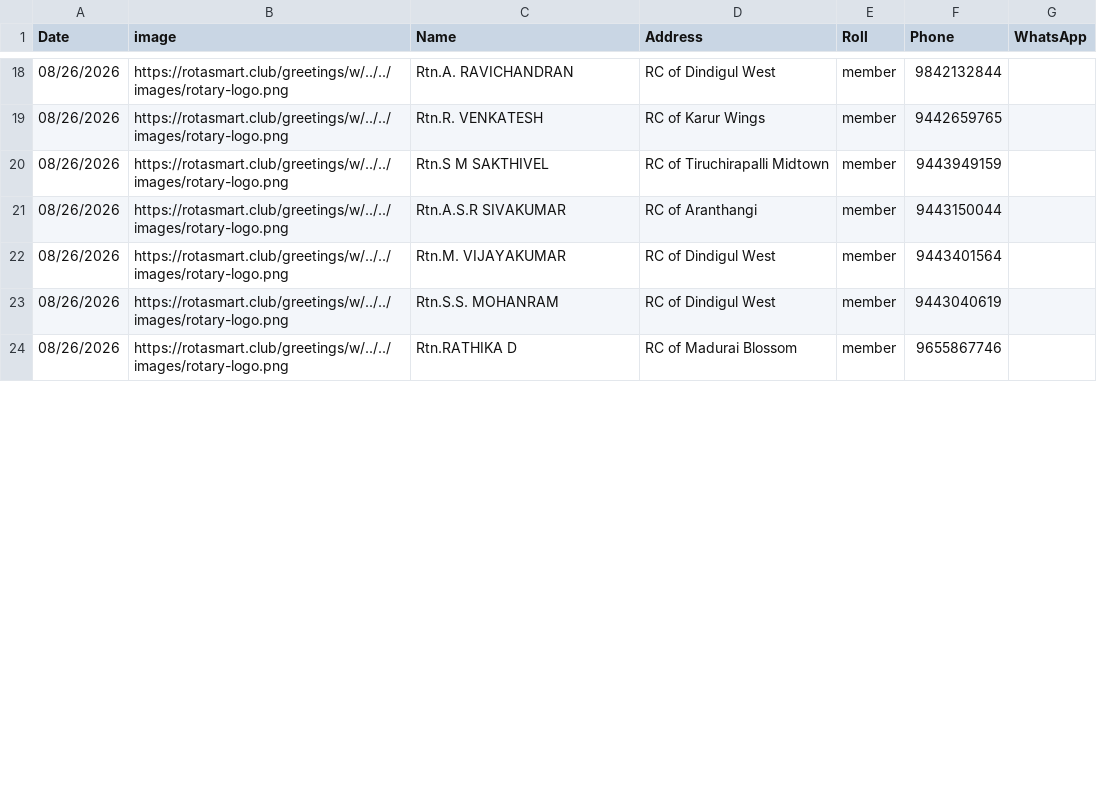
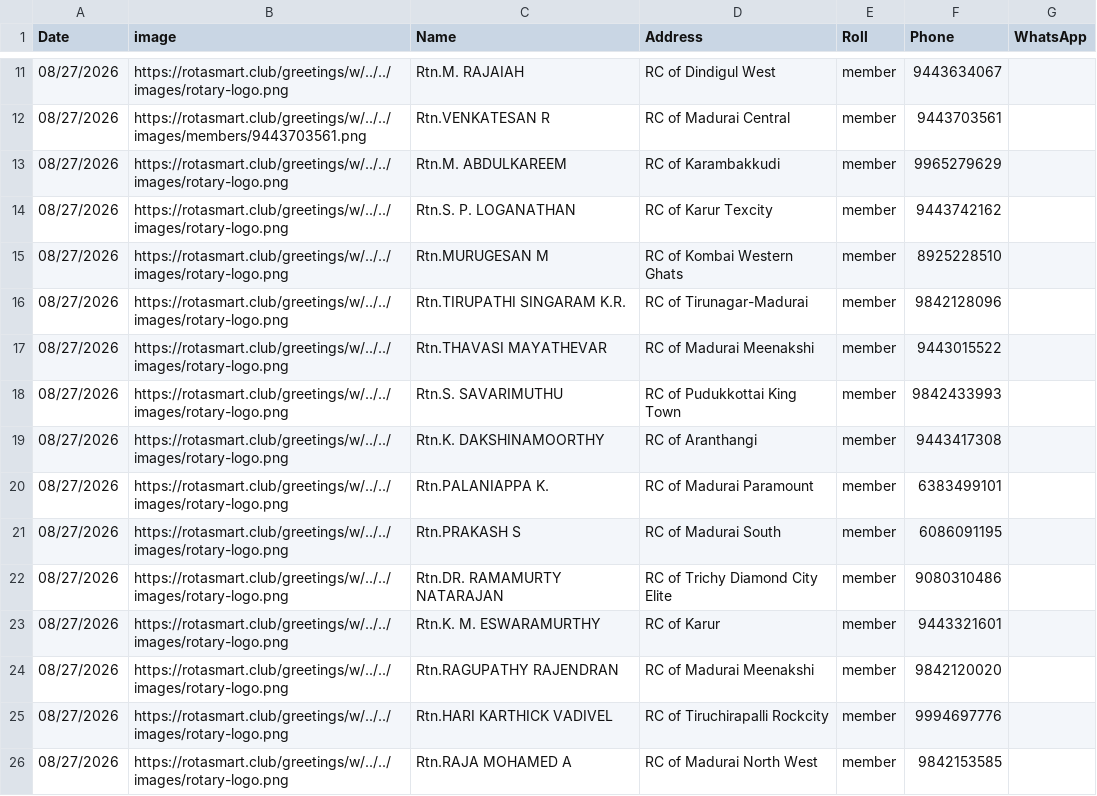
Before and after one commit to amuthap/wedding_automation, a CSV file: our_team_details.csv, drawn as a sheet; only a part is shown, gaps mark what is left out; the diff covers the shown part only.

```diff
--- a/our_team_details.csv
+++ b/our_team_details.csv
@@ -18,7 +11,16 @@ Date,image,Name,Address,Roll,Phone,WhatsApp
-08/26/2026,https://rotasmart.club/greetings/w/../../images/rotary-logo.png,Rtn.A. RAVICHANDRAN,RC of Dindigul West,member,9842132844,
-08/26/2026,https://rotasmart.club/greetings/w/../../images/rotary-logo.png,Rtn.R. VENKATESH,RC of Karur Wings,member,9442659765,
-08/26/2026,https://rotasmart.club/greetings/w/../../images/rotary-logo.png,Rtn.S M SAKTHIVEL,RC of Tiruchirapalli Midtown,member,9443949159,
-08/26/2026,https://rotasmart.club/greetings/w/../../images/rotary-logo.png,Rtn.A.S.R SIVAKUMAR,RC of Aranthangi,member,9443150044,
-08/26/2026,https://rotasmart.club/greetings/w/../../images/rotary-logo.png,Rtn.M. VIJAYAKUMAR,RC of Dindigul West,member,9443401564,
-08/26/2026,https://rotasmart.club/greetings/w/../../images/rotary-logo.png,Rtn.S.S. MOHANRAM,RC of Dindigul West,member,9443040619,
-08/26/2026,https://rotasmart.club/greetings/w/../../images/rotary-logo.png,Rtn.RATHIKA D,RC of Madurai Blossom,member,9655867746,
+08/27/2026,https://rotasmart.club/greetings/w/../../images/rotary-logo.png,Rtn.M. RAJAIAH,RC of Dindigul West,member,9443634067,
+08/27/2026,https://rotasmart.club/greetings/w/../../images/members/9443703561.png,Rtn.VENKATESAN R,RC of Madurai Central,member,9443703561,
+08/27/2026,https://rotasmart.club/greetings/w/../../images/rotary-logo.png,Rtn.M. ABDULKAREEM,RC of Karambakkudi,member,9965279629,
+08/27/2026,https://rotasmart.club/greetings/w/../../images/rotary-logo.png,Rtn.S. P. LOGANATHAN,RC of Karur Texcity,member,9443742162,
+08/27/2026,https://rotasmart.club/greetings/w/../../images/rotary-logo.png,Rtn.MURUGESAN M,RC of Kombai Western Ghats,member,8925228510,
+08/27/2026,https://rotasmart.club/greetings/w/../../images/rotary-logo.png,Rtn.TIRUPATHI SINGARAM K.R.,RC of Tirunagar-Madurai,member,9842128096,
+08/27/2026,https://rotasmart.club/greetings/w/../../images/rotary-logo.png,Rtn.THAVASI MAYATHEVAR,RC of Madurai Meenakshi,member,9443015522,
+08/27/2026,https://rotasmart.club/greetings/w/../../images/rotary-logo.png,Rtn.S. SAVARIMUTHU,RC of Pudukkottai King Town,member,9842433993,
+08/27/2026,https://rotasmart.club/greetings/w/../../images/rotary-logo.png,Rtn.K. DAKSHINAMOORTHY,RC of Aranthangi,member,9443417308,
+08/27/2026,https://rotasmart.club/greetings/w/../../images/rotary-logo.png,Rtn.PALANIAPPA K.,RC of Madurai Paramount,member,6383499101,
+08/27/2026,https://rotasmart.club/greetings/w/../../images/rotary-logo.png,Rtn.PRAKASH S,RC of Madurai South,member,6086091195,
+08/27/2026,https://rotasmart.club/greetings/w/../../images/rotary-logo.png,Rtn.DR. RAMAMURTY NATARAJAN,RC of Trichy Diamond City Elite,member,9080310486,
+08/27/2026,https://rotasmart.club/greetings/w/../../images/rotary-logo.png,Rtn.K. M. ESWARAMURTHY,RC of Karur,member,9443321601,
+08/27/2026,https://rotasmart.club/greetings/w/../../images/rotary-logo.png,Rtn.RAGUPATHY RAJENDRAN,RC of Madurai Meenakshi,member,9842120020,
+08/27/2026,https://rotasmart.club/greetings/w/../../images/rotary-logo.png,Rtn.HARI KARTHICK VADIVEL,RC of Tiruchirapalli Rockcity,member,9994697776,
+08/27/2026,https://rotasmart.club/greetings/w/../../images/rotary-logo.png,Rtn.RAJA MOHAMED A,RC of Madurai North West,member,9842153585,
```
Also changed, not shown: 4 added rows, 10 removed rows and 27 edited cells elsewhere in this file, 58 other files.
